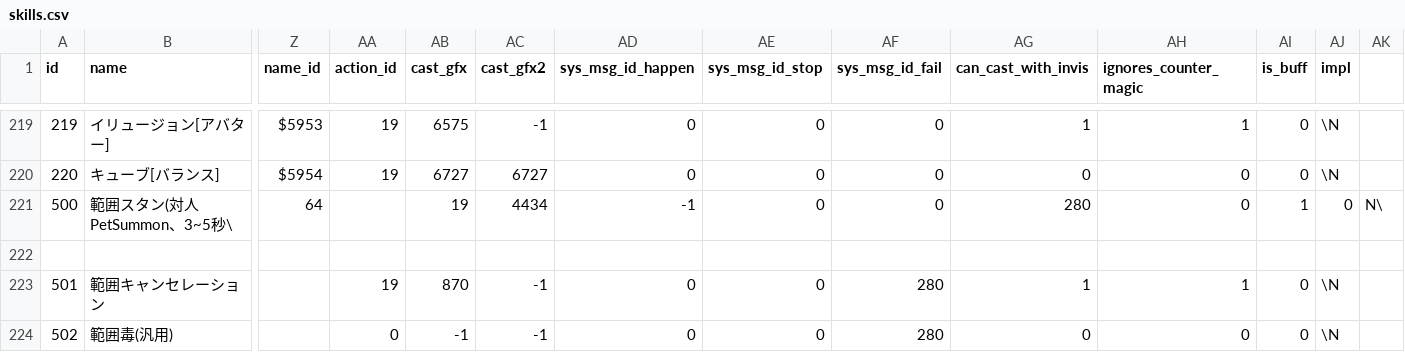
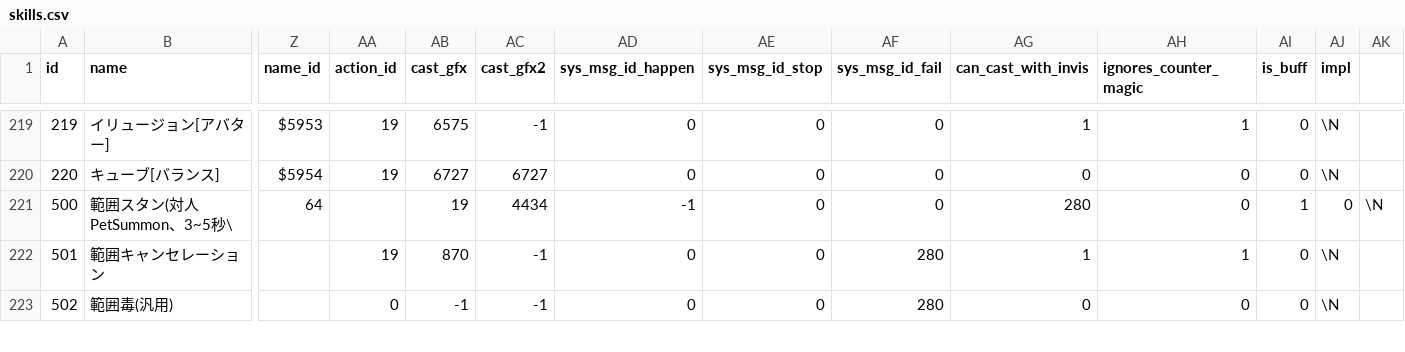
Before and after one commit to Kenji1/L1J-JP, a CSV file: db/csv/ja/skills.csv, drawn as a sheet; only a part is shown, gaps mark what is left out; rows hold the shown columns only; the diff names each change by its address in the sheet, - before the commit and + after, or states it on an @@ line.

```diff
--- a/db/csv/ja/skills.csv
+++ b/db/csv/ja/skills.csv
-AK221: N\
+AK221: \N
-row 222: (empty)
```
Also changed, not shown: db/csv/ko/auction_houses.csv, db/csv/ko/mob_skills.csv, 3 other files.
